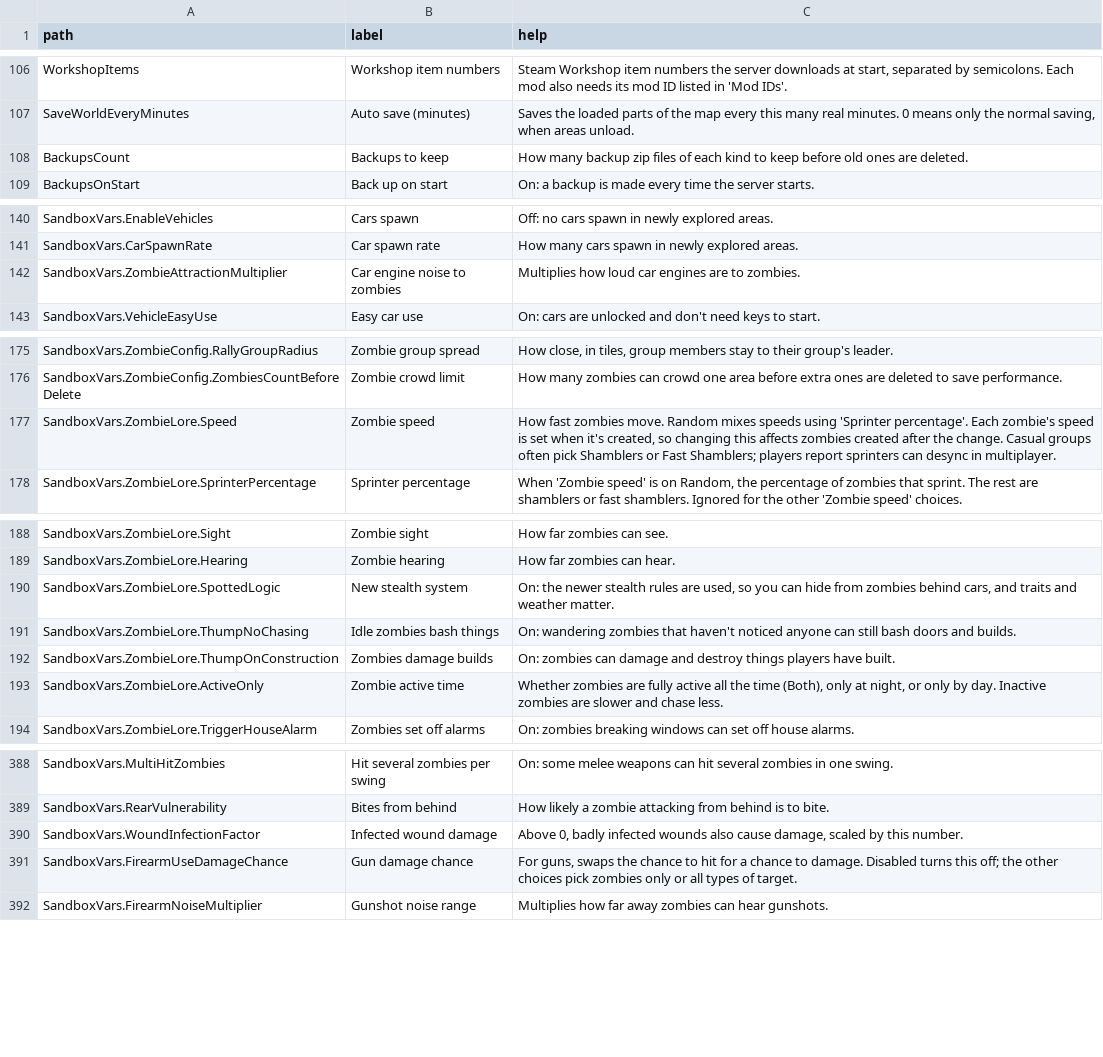
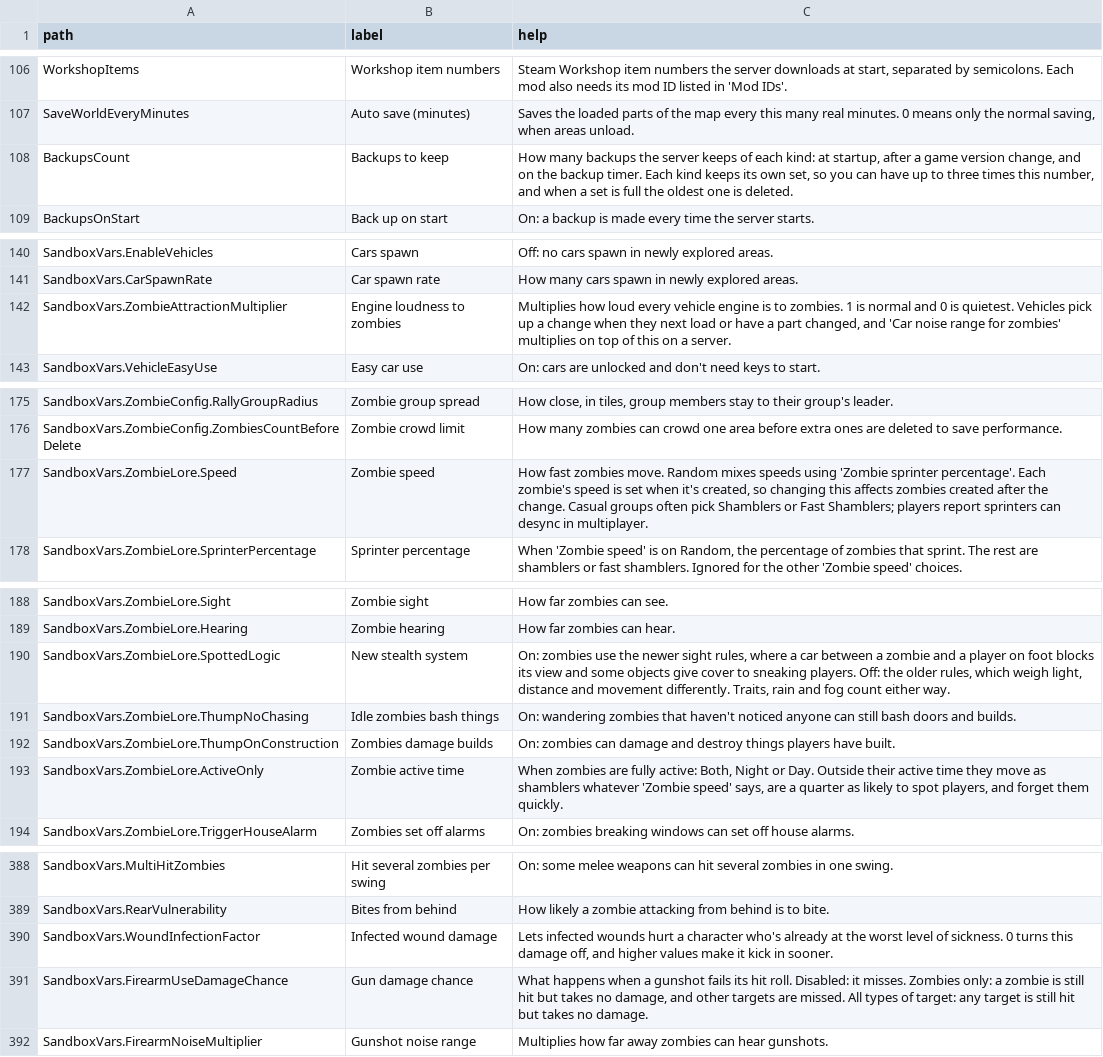
Before and after one commit to pippersgaming/zomboid-amp-template, a CSV file: data/wording.csv, drawn as a sheet; only a part is shown, gaps mark what is left out; the diff covers the shown part only.

Commit message:
Help text checked against the game code for 33 settings
Settings whose help was vague now say what the 42.21 code does, with
clearer names where the old ones were misleading: PvP damage settings are
straight multipliers, war refusals count refused or ignored wars, backups
are kept per kind, other loot does not affect foraging, and the sneaking,
voice range, safehouse claim, packet limit and engine noise settings
describe their real behaviour. Mentions of other settings use the names
AMP shows.

```diff
--- a/data/wording.csv
+++ b/data/wording.csv
@@ -107,3 +107,3 @@ WorkshopItems,Workshop item numbers,"Steam Workshop item numbers the server down
 SaveWorldEveryMinutes,Auto save (minutes),"Saves the loaded parts of the map every this many real minutes. 0 means only the normal saving, when areas unload."
-BackupsCount,Backups to keep,How many backup zip files of each kind to keep before old ones are deleted.
+BackupsCount,Backups to keep,"How many backups the server keeps of each kind: at startup, after a game version change, and on the backup timer. Each kind keeps its own set, so you can have up to three times this number, and when a set is full the oldest one is deleted."
 BackupsOnStart,Back up on start,On: a backup is made every time the server starts.
@@ -141,3 +141,3 @@ SandboxVars.EnableVehicles,Cars spawn,Off: no cars spawn in newly explored areas
 SandboxVars.CarSpawnRate,Car spawn rate,How many cars spawn in newly explored areas.
-SandboxVars.ZombieAttractionMultiplier,Car engine noise to zombies,Multiplies how loud car engines are to zombies.
+SandboxVars.ZombieAttractionMultiplier,Engine loudness to zombies,"Multiplies how loud every vehicle engine is to zombies. 1 is normal and 0 is quietest. Vehicles pick up a change when they next load or have a part changed, and 'Car noise range for zombies' multiplies on top of this on a server."
 SandboxVars.VehicleEasyUse,Easy car use,On: cars are unlocked and don't need keys to start.
@@ -176,3 +176,3 @@ SandboxVars.ZombieConfig.RallyGroupRadius,Zombie group spread,"How close, in til
 SandboxVars.ZombieConfig.ZombiesCountBeforeDelete,Zombie crowd limit,How many zombies can crowd one area before extra ones are deleted to save performance.
-SandboxVars.ZombieLore.Speed,Zombie speed,"How fast zombies move. Random mixes speeds using 'Sprinter percentage'. Each zombie's speed is set when it's created, so changing this affects zombies created after the change. Casual groups often pick Shamblers or Fast Shamblers; players report sprinters can desync in multiplayer."
+SandboxVars.ZombieLore.Speed,Zombie speed,"How fast zombies move. Random mixes speeds using 'Zombie sprinter percentage'. Each zombie's speed is set when it's created, so changing this affects zombies created after the change. Casual groups often pick Shamblers or Fast Shamblers; players report sprinters can desync in multiplayer."
 SandboxVars.ZombieLore.SprinterPercentage,Sprinter percentage,"When 'Zombie speed' is on Random, the percentage of zombies that sprint. The rest are shamblers or fast shamblers. Ignored for the other 'Zombie speed' choices."
@@ -189,6 +189,6 @@ SandboxVars.ZombieLore.Sight,Zombie sight,How far zombies can see.
 SandboxVars.ZombieLore.Hearing,Zombie hearing,How far zombies can hear.
-SandboxVars.ZombieLore.SpottedLogic,New stealth system,"On: the newer stealth rules are used, so you can hide from zombies behind cars, and traits and weather matter."
+SandboxVars.ZombieLore.SpottedLogic,New stealth system,"On: zombies use the newer sight rules, where a car between a zombie and a player on foot blocks its view and some objects give cover to sneaking players. Off: the older rules, which weigh light, distance and movement differently. Traits, rain and fog count either way."
 SandboxVars.ZombieLore.ThumpNoChasing,Idle zombies bash things,On: wandering zombies that haven't noticed anyone can still bash doors and builds.
 SandboxVars.ZombieLore.ThumpOnConstruction,Zombies damage builds,On: zombies can damage and destroy things players have built.
-SandboxVars.ZombieLore.ActiveOnly,Zombie active time,"Whether zombies are fully active all the time (Both), only at night, or only by day. Inactive zombies are slower and chase less."
+SandboxVars.ZombieLore.ActiveOnly,Zombie active time,"When zombies are fully active: Both, Night or Day. Outside their active time they move as shamblers whatever 'Zombie speed' says, are a quarter as likely to spot players, and forget them quickly."
 SandboxVars.ZombieLore.TriggerHouseAlarm,Zombies set off alarms,On: zombies breaking windows can set off house alarms.
@@ -389,4 +389,4 @@ SandboxVars.MultiHitZombies,Hit several zombies per swing,On: some melee weapons
 SandboxVars.RearVulnerability,Bites from behind,How likely a zombie attacking from behind is to bite.
-SandboxVars.WoundInfectionFactor,Infected wound damage,"Above 0, badly infected wounds also cause damage, scaled by this number."
-SandboxVars.FirearmUseDamageChance,Gun damage chance,"For guns, swaps the chance to hit for a chance to damage. Disabled turns this off; the other choices pick zombies only or all types of target."
+SandboxVars.WoundInfectionFactor,Infected wound damage,"Lets infected wounds hurt a character who's already at the worst level of sickness. 0 turns this damage off, and higher values make it kick in sooner."
+SandboxVars.FirearmUseDamageChance,Gun damage chance,"What happens when a gunshot fails its hit roll. Disabled: it misses. Zombies only: a zombie is still hit but takes no damage, and other targets are missed. All types of target: any target is still hit but takes no damage."
 SandboxVars.FirearmNoiseMultiplier,Gunshot noise range,Multiplies how far away zombies can hear gunshots.
```
Also changed, not shown: 39 edited cells elsewhere in this file, 1 other file.
